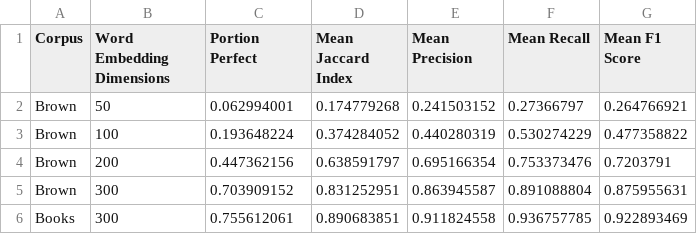
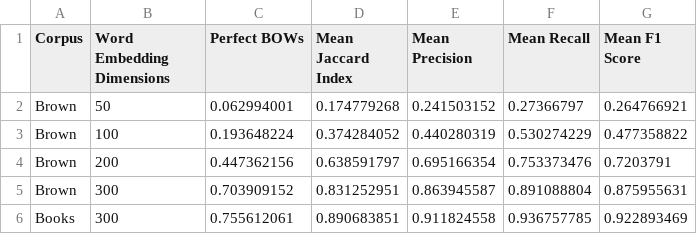
Before and after one commit to oxinabox/phd, a CSV file: documents_prepared/Journal Papers/SumResynthesis/data/selection_overall_len_scores.csv, drawn as a sheet.

```diff
--- a/documents_prepared/Journal Papers/SumResynthesis/data/selection_overall_len_scores.csv
+++ b/documents_prepared/Journal Papers/SumResynthesis/data/selection_overall_len_scores.csv
@@ -1,2 +1,2 @@
-Corpus,Word Embedding Dimensions,Portion Perfect,Mean Jaccard Index,Mean Precision,Mean Recall,Mean F1 Score
+Corpus,Word Embedding Dimensions,Perfect BOWs,Mean Jaccard Index,Mean Precision,Mean Recall,Mean F1 Score
 Brown,50,0.062994001,0.174779268,0.241503152,0.27366797,0.264766921
```
Also changed, not shown: documents_prepared/Journal Papers/SumResynthesis/data/ordering_length_scores.csv, documents_prepared/Journal Papers/SumResynthesis/data/ordering_length_scores_oracle.csv, 3 other files.
